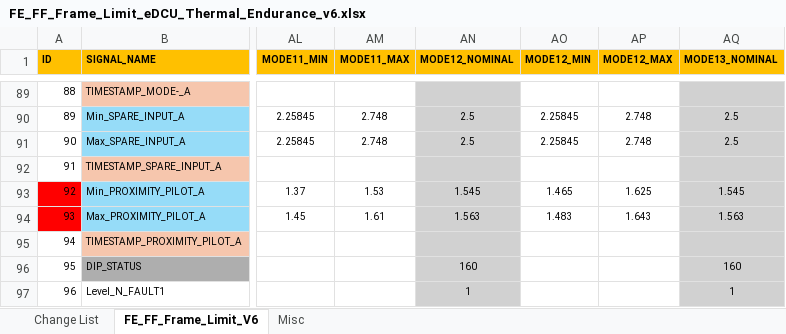
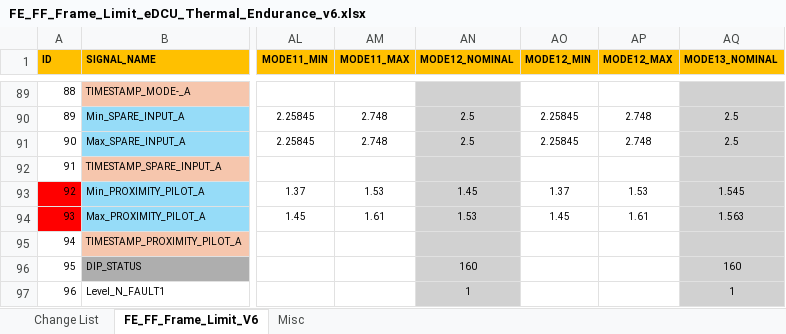
Before and after one commit to ltt24012025/eDCU_LTT, an Excel workbook: VT LTT Project/Data/Project Database Files/eDCU/48V HighCurrent/Configuration Files/Limit Files/6Head/FE_FF_Frame_Limit_eDCU_Thermal_Endurance_v6.xlsx, sheet FE_FF_Frame_Limit_V6, drawn as a sheet; only a part is shown, gaps mark what is left out; values as stored, in another font and other column widths than the file's, no borders; conditional formats not drawn; the diff covers the shown part only; the diff names each change by its address in the sheet, - before the commit and + after, or states it on an @@ line.

Commit message:
updated limit file

```diff
--- a/VT LTT Project/Data/Project Database Files/eDCU/48V HighCurrent/Configuration Files/Limit Files/6Head/FE_FF_Frame_Limit_eDCU_Thermal_Endurance_v6.xlsx (sheet FE_FF_Frame_Limit_V6)
+++ b/VT LTT Project/Data/Project Database Files/eDCU/48V HighCurrent/Configuration Files/Limit Files/6Head/FE_FF_Frame_Limit_eDCU_Thermal_Endurance_v6.xlsx (sheet FE_FF_Frame_Limit_V6)
-AN93 (MODE12_NOMINAL): 1.545
+AN93 (MODE12_NOMINAL): 1.45
-AO93 (MODE12_MIN): 1.465
+AO93 (MODE12_MIN): 1.37
-AP93 (MODE12_MAX): 1.625
+AP93 (MODE12_MAX): 1.53
-AN94 (MODE12_NOMINAL): 1.563
+AN94 (MODE12_NOMINAL): 1.53
-AO94 (MODE12_MIN): 1.483
+AO94 (MODE12_MIN): 1.45
-AP94 (MODE12_MAX): 1.643
+AP94 (MODE12_MAX): 1.61
```
Also changed, not shown: 86 edited cells elsewhere in this sheet, sheet Misc, sheet Change List, formulas that keep their value, 1 other file.
